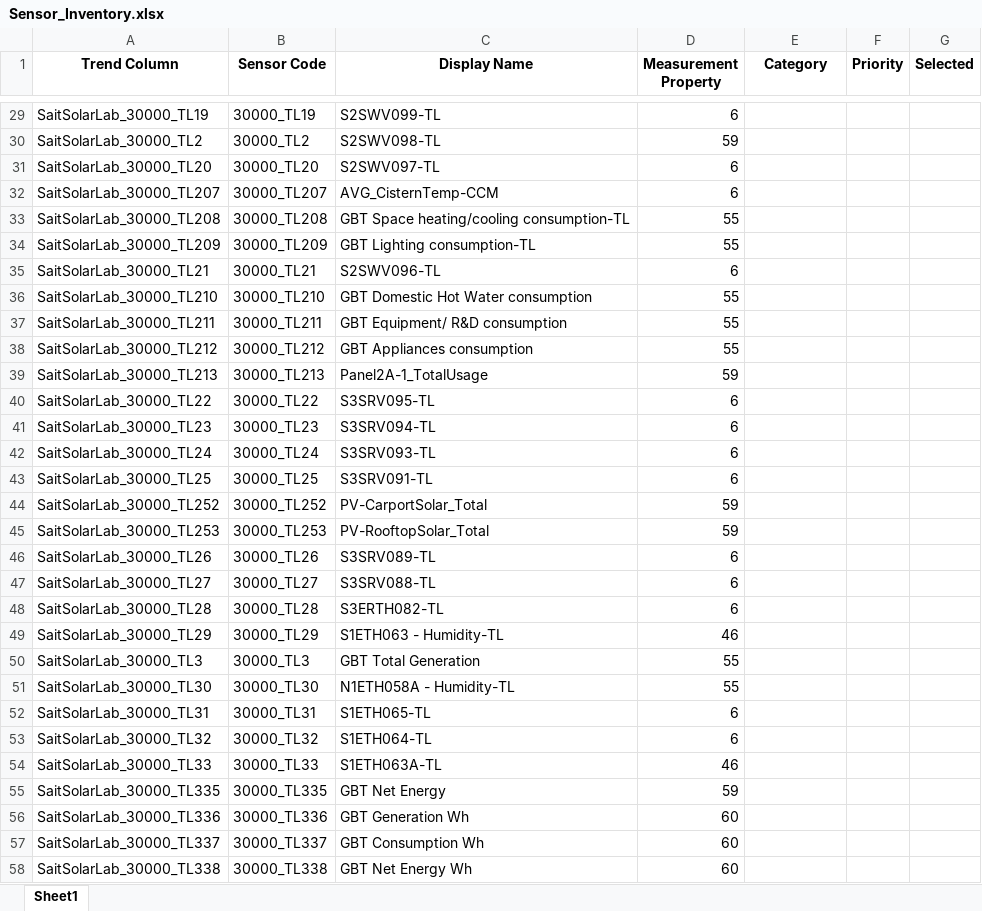
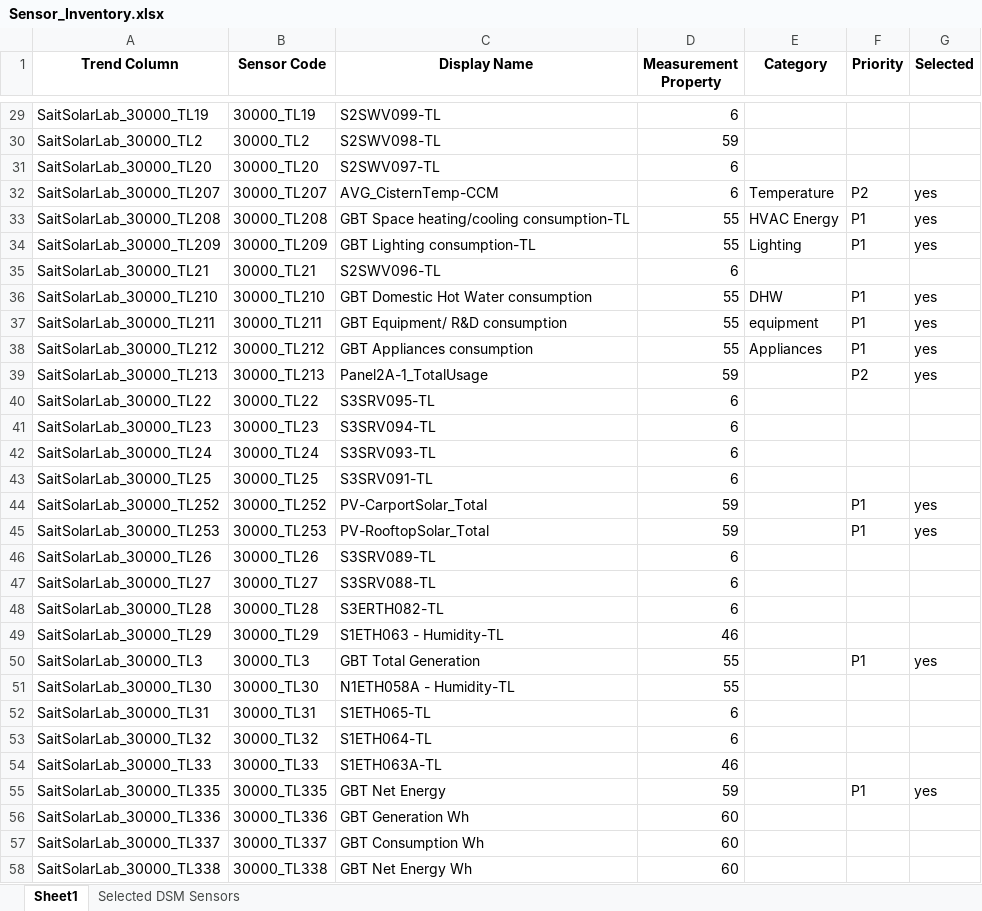
Before and after one commit to Suhavi13/smart-DSM-system, an Excel workbook: docs/Sensor_Inventory.xlsx, sheet Sheet1, drawn as a sheet; only a part is shown, gaps mark what is left out; values as stored, in another font and other column widths than the file's, no borders; the diff covers the shown part only; the diff names each change by its address in the sheet, - before the commit and + after, or states it on an @@ line.

Commit message:
Add PostgreSQL sensor metadata and readings API

```diff
--- a/docs/Sensor_Inventory.xlsx (sheet Sheet1)
+++ b/docs/Sensor_Inventory.xlsx (sheet Sheet1)
+sheet tab: Selected DSM Sensors
-E32 (Category): (empty)
+E32 (Category): Temperature
-F32 (Priority): (empty)
+F32 (Priority): P2
-G32:G34 (Selected): (empty)
+G32:G34 (Selected): yes
-E33 (Category): (empty)
+E33 (Category): HVAC Energy
-F33:F34 (Priority): (empty)
+F33:F34 (Priority): P1
-E34 (Category): (empty)
+E34 (Category): Lighting
-E36 (Category): (empty)
+E36 (Category): DHW
-F36:F38 (Priority): (empty)
+F36:F38 (Priority): P1
-G36:G39 (Selected): (empty)
+G36:G39 (Selected): yes
-E37 (Category): (empty)
+E37 (Category): equipment
-E38 (Category): (empty)
+E38 (Category): Appliances
-F39 (Priority): (empty)
+F39 (Priority): P2
-F44:F45 (Priority): (empty)
+F44:F45 (Priority): P1
-G44:G45 (Selected): (empty)
+G44:G45 (Selected): yes
-F50 (Priority): (empty)
+F50 (Priority): P1
-G50 (Selected): (empty)
+G50 (Selected): yes
-F55 (Priority): (empty)
+F55 (Priority): P1
-G55 (Selected): (empty)
+G55 (Selected): yes
```
Also changed, not shown: 19 edited cells elsewhere in this sheet, 3 other files.
